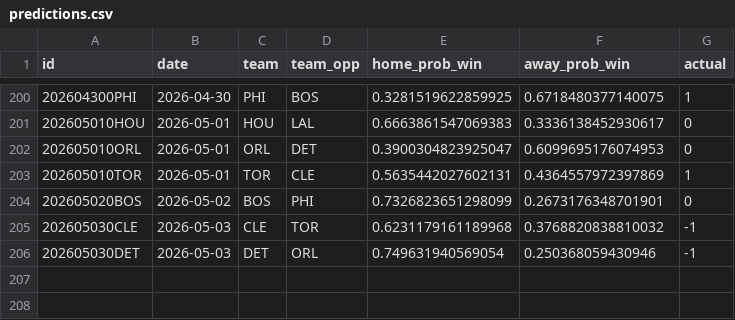
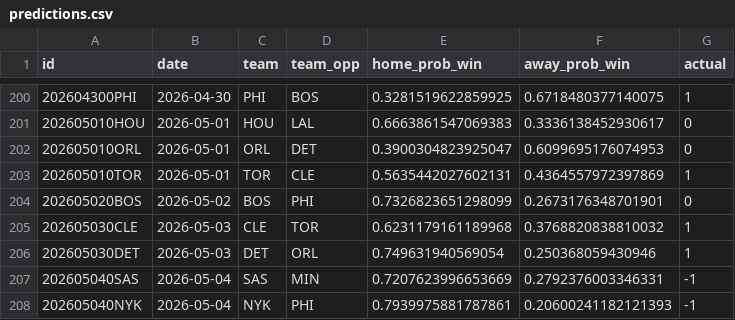
Before and after one commit to RaresPetrisor22/predicting-nba-games-ml, a CSV file: data/predictions.csv, drawn as a sheet; only a part is shown, gaps mark what is left out.

```diff
--- a/data/predictions.csv
+++ b/data/predictions.csv
@@ -204,3 +204,5 @@ id,date,team,team_opp,home_prob_win,away_prob_win,actual
 202605020BOS,2026-05-02,BOS,PHI,0.7326823651298099,0.2673176348701901,0
-202605030CLE,2026-05-03,CLE,TOR,0.6231179161189968,0.3768820838810032,-1
-202605030DET,2026-05-03,DET,ORL,0.749631940569054,0.250368059430946,-1
+202605030CLE,2026-05-03,CLE,TOR,0.6231179161189968,0.3768820838810032,1
+202605030DET,2026-05-03,DET,ORL,0.749631940569054,0.250368059430946,1
+202605040SAS,2026-05-04,SAS,MIN,0.7207623996653669,0.2792376003346331,-1
+202605040NYK,2026-05-04,NYK,PHI,0.7939975881787861,0.20600241182121393,-1
```
Also changed, not shown: 2 other files.
